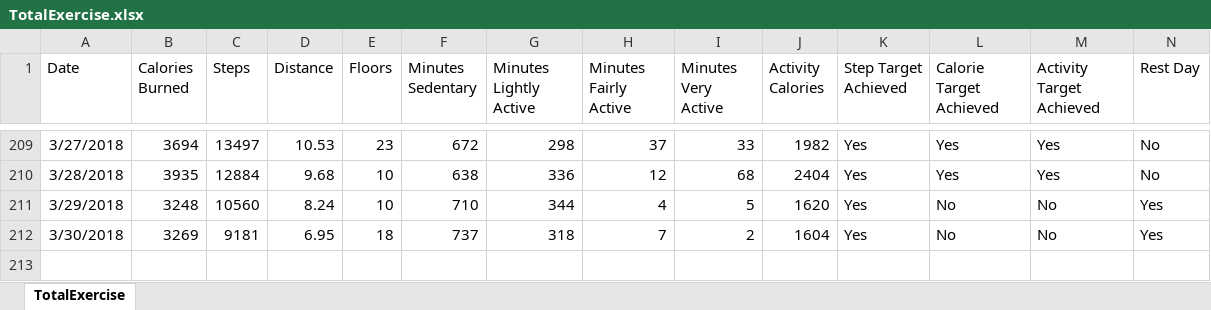
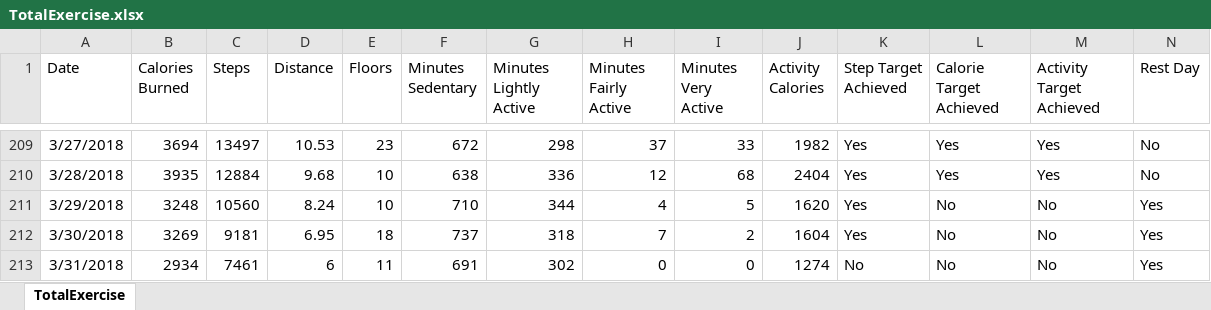
Before and after one commit to willvelida/mydata, an Excel workbook: datasets/TotalExercise.xlsx, sheet TotalExercise, drawn as a sheet; only a part is shown, gaps mark what is left out; values as stored, in another font and other column widths than the file's, no borders; rows hold the shown columns only; the diff names each change by its address in the sheet, - before the commit and + after, or states it on an @@ line.

Commit message:
Updating TotalExercise file to include 31/03/2018 date

```diff
--- a/datasets/TotalExercise.xlsx (sheet TotalExercise)
+++ b/datasets/TotalExercise.xlsx (sheet TotalExercise)
+row 213: 3/31/2018 | 2934 | 7461 | 6 | 11 | 691 | 302 | 0 | 0 | 1274 | No | No | No | Yes
```
Also changed, not shown: 2 other files.
